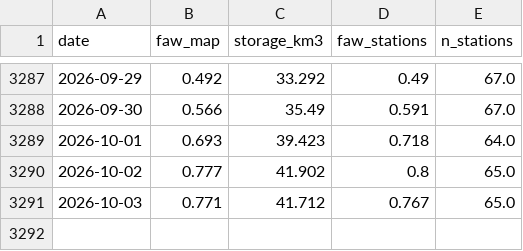
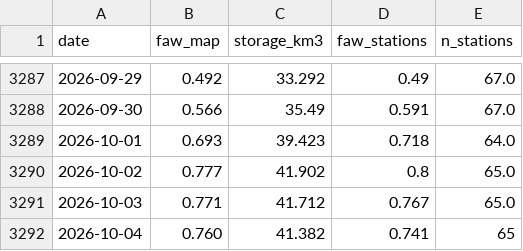
Before and after one commit to soilwater/kansas-1km, a CSV file: summary.csv, drawn as a sheet; only a part is shown, gaps mark what is left out; the diff names each change by its address in the sheet, - before the commit and + after, or states it on an @@ line.

```diff
--- a/summary.csv
+++ b/summary.csv
+row 3292: 2026-10-04 | 0.760 | 41.382 | 0.741 | 65
```
Also changed, not shown: 2 other files.
